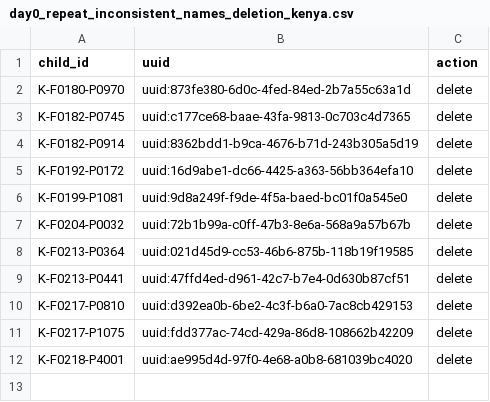
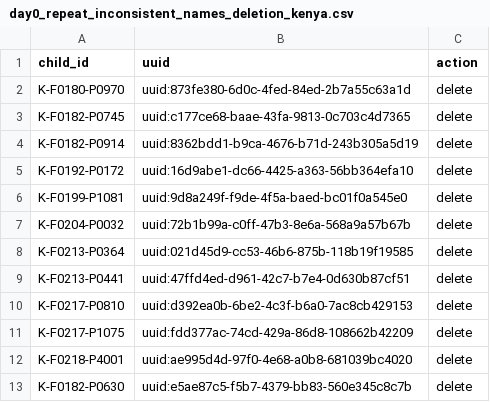
Before and after one commit to SwissTPH/timci, a CSV file: inst/extdata/cleaning/day0_repeat_inconsistent_names_deletion_kenya.csv, drawn as a sheet.

Commit message:
Update day0_repeat_inconsistent_names_deletion_kenya.csv

```diff
--- a/inst/extdata/cleaning/day0_repeat_inconsistent_names_deletion_kenya.csv
+++ b/inst/extdata/cleaning/day0_repeat_inconsistent_names_deletion_kenya.csv
@@ -12 +12,2 @@ K-F0217-P1075,uuid:fdd377ac-74cd-429a-86d8-108662b42209,delete
 K-F0218-P4001,uuid:ae995d4d-97f0-4e68-a0b8-681039bc4020,delete
+K-F0182-P0630,uuid:e5ae87c5-f5b7-4379-bb83-560e345c8c7b,delete
```
